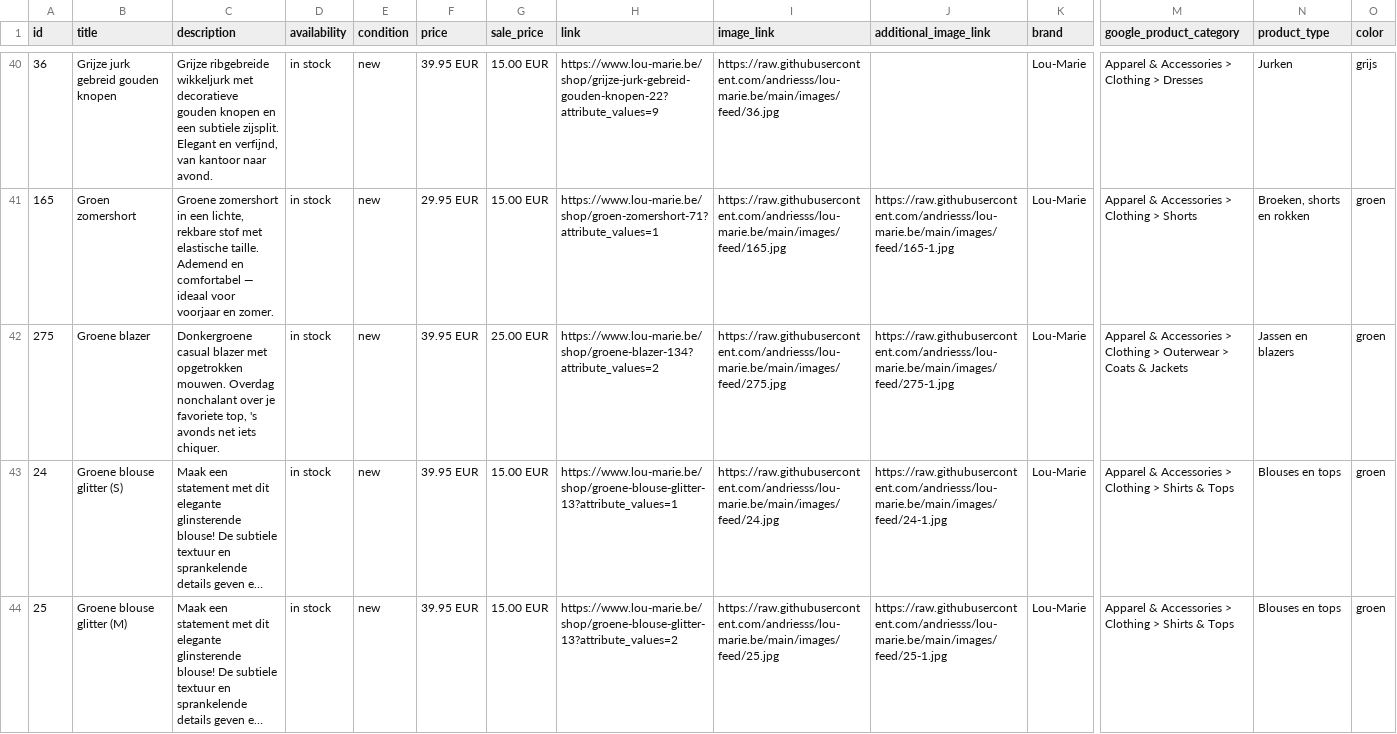
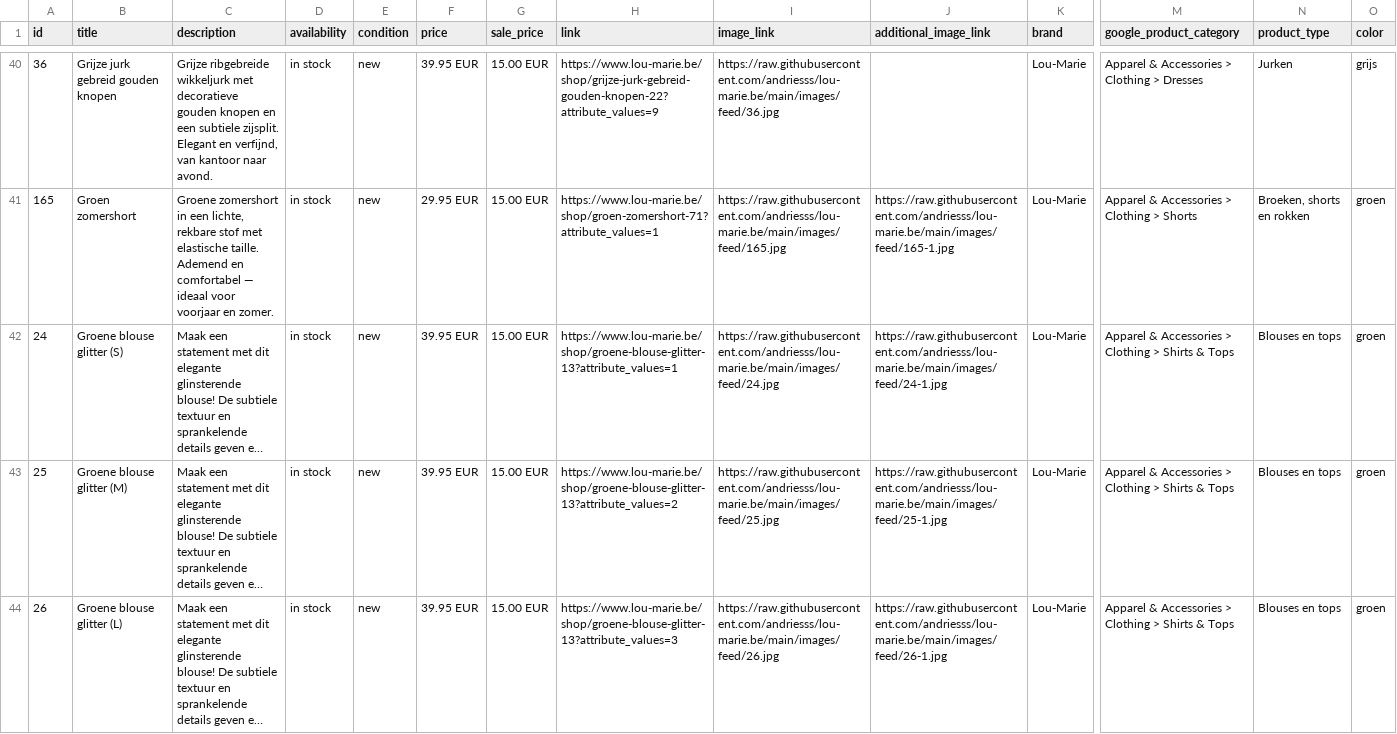
Before and after one commit to andriesss/lou-marie.be, a CSV file: facebook-feed.csv, drawn as a sheet; only a part is shown, gaps mark what is left out; the shorter side is filled out with more unchanged rows; long unchanged cells end in …; rows hold the shown columns only; the diff covers the shown part only; the diff names each change by its address in the sheet, - before the commit and + after, or states it on an @@ line.

```diff
--- a/facebook-feed.csv
+++ b/facebook-feed.csv
-row 42: 275 | Groene blazer | Donkergroene casual blazer met opgetrokken mouwen. Overdag nonchalant over je favoriete top, 's avonds net iets chiquer. | in stock | new | 39.95 EUR | 25.00 EUR | https://www.lou-marie.be/shop/groene-blazer-134?attribute_values=2 | https://raw.githubusercontent.com/andriesss/lou-marie.be/main/images/feed/275.jpg | https://raw.githubusercontent.com/andriesss/lou-marie.be/main/images/feed/275-1.jpg | Lou-Marie | Apparel & Accessories > Clothing > Outerwear > Coats & Jackets | Jassen en blazers | groen
```
Also changed, not shown: 1 removed row elsewhere in this file, 5 other files.
